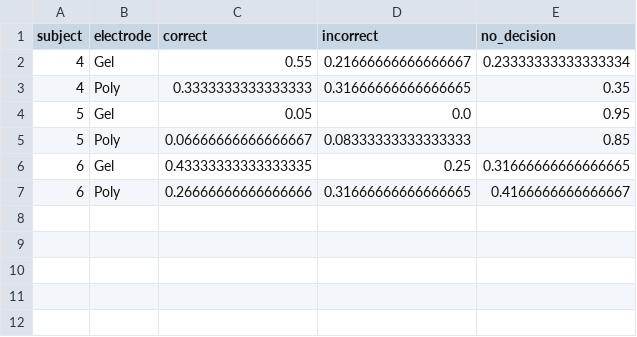
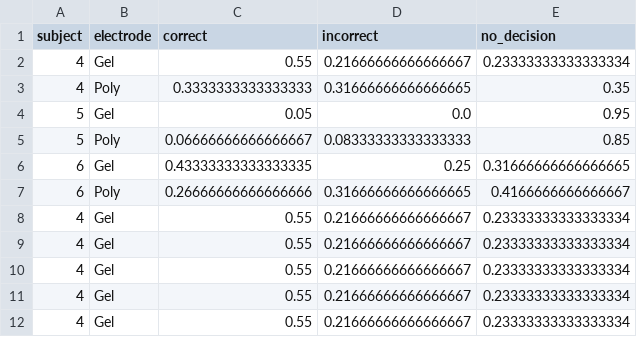
Before and after one commit to kyliehoyt/BCI_Motor_Imagery, a CSV file: subject_results.csv, drawn as a sheet; the diff names each change by its address in the sheet, - before the commit and + after, or states it on an @@ line.

```diff
--- a/subject_results.csv
+++ b/subject_results.csv
+row 8: 4 | Gel | 0.55 | 0.21666666666666667 | 0.23333333333333334
+row 9: 4 | Gel | 0.55 | 0.21666666666666667 | 0.23333333333333334
+row 10: 4 | Gel | 0.55 | 0.21666666666666667 | 0.23333333333333334
+row 11: 4 | Gel | 0.55 | 0.21666666666666667 | 0.23333333333333334
+row 12: 4 | Gel | 0.55 | 0.21666666666666667 | 0.23333333333333334
```
Also changed, not shown: 1 other file.
